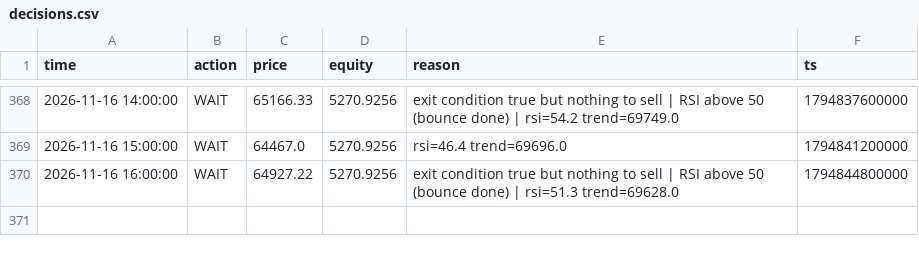
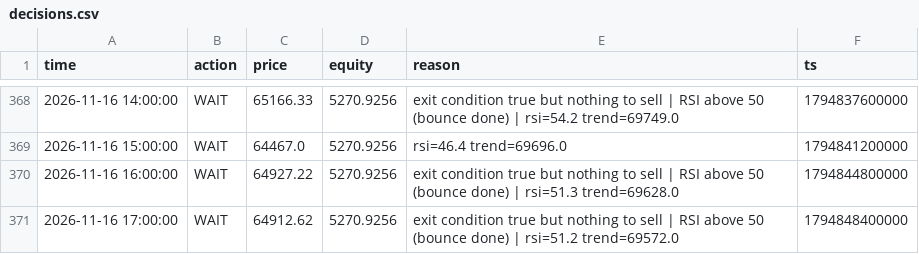
Before and after one commit to mtarvecha660-lgtm/btc-paper-live, a CSV file: live/state/rsi_meanrev/decisions.csv, drawn as a sheet; only a part is shown, gaps mark what is left out; the diff names each change by its address in the sheet, - before the commit and + after, or states it on an @@ line.

```diff
--- a/live/state/rsi_meanrev/decisions.csv
+++ b/live/state/rsi_meanrev/decisions.csv
+row 371: 2026-11-16 17:00:00 | WAIT | 64912.62 | 5270.9256 | exit condition true but nothing to sell | RSI above 50 (bounce done) | rsi=51.2 trend=69572.0 | 1794848400000
```
Also changed, not shown: live/state/donchian_breakout/decisions.csv, live/state/donchian_breakout/equity.csv, 15 other files.
